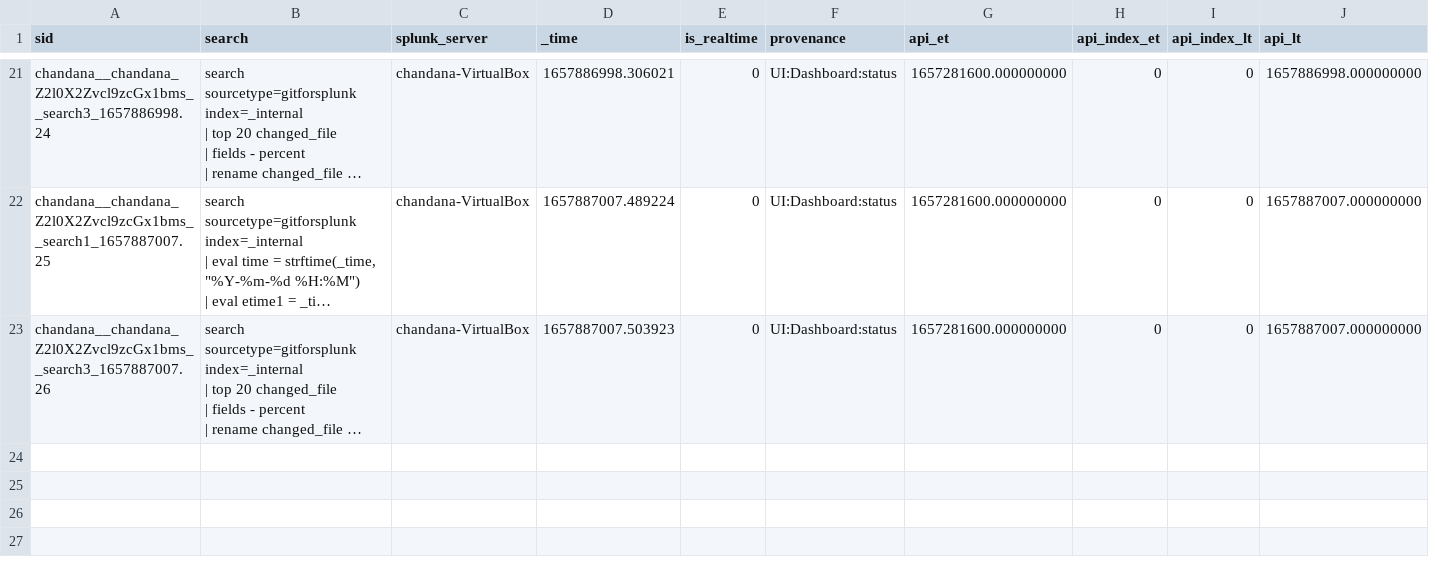
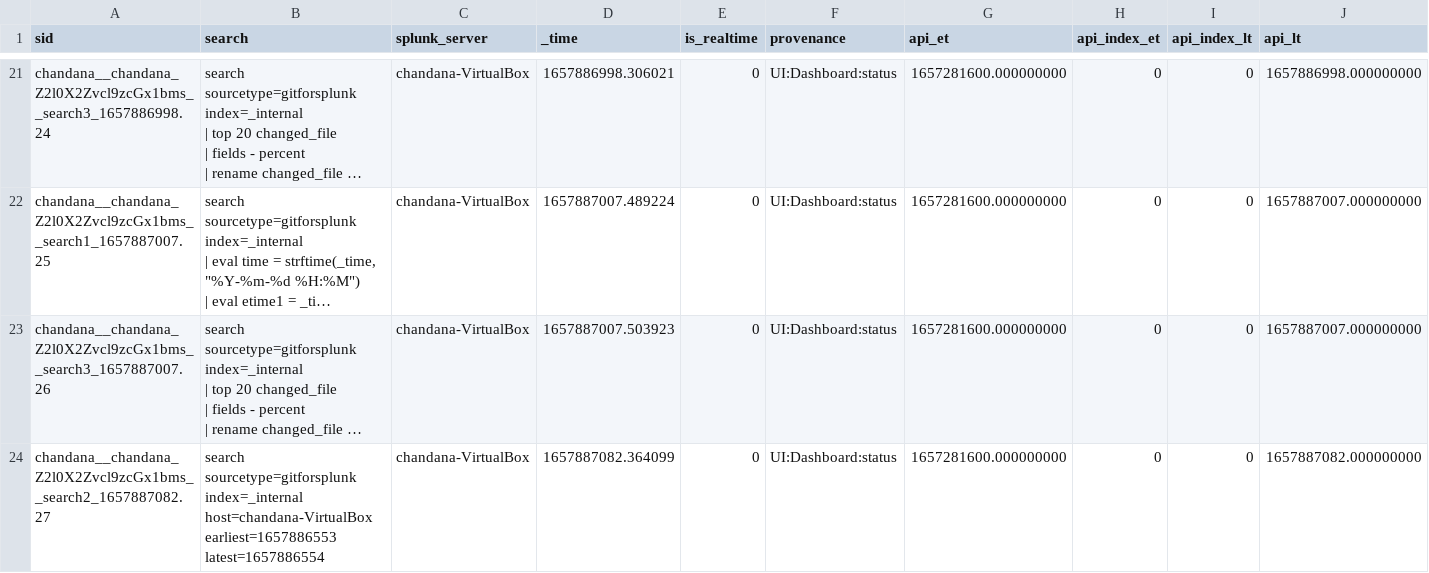
Before and after one commit to chanxxx1912/git_version_controll, a CSV file: users/chandana/git_for_splunk/history/chandana-VirtualBox.csv, drawn as a sheet; only a part is shown, gaps mark what is left out; long unchanged cells end in …; rows hold the shown columns only; the diff names each change by its address in the sheet, - before the commit and + after, or states it on an @@ line.

Commit message:
Auto: 212 MB,  1 file changed, 1 insertion(+)

```diff
--- a/users/chandana/git_for_splunk/history/chandana-VirtualBox.csv
+++ b/users/chandana/git_for_splunk/history/chandana-VirtualBox.csv
+row 24: chandana__chandana_Z2l0X2Zvcl9zcGx1bms__search2_1657887082.27 | search sourcetype=gitforsplunk index=_internal host=chandana-VirtualBox earliest=1657886553 latest=1657886554 | chandana-VirtualBox | 1657887082.364099 | 0 | UI:Dashboard:status | 1657281600.000000000 | 0 | 0 | 1657887082.000000000
```
